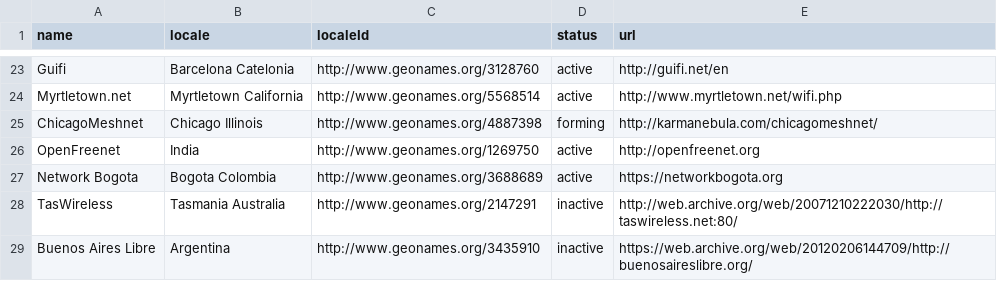
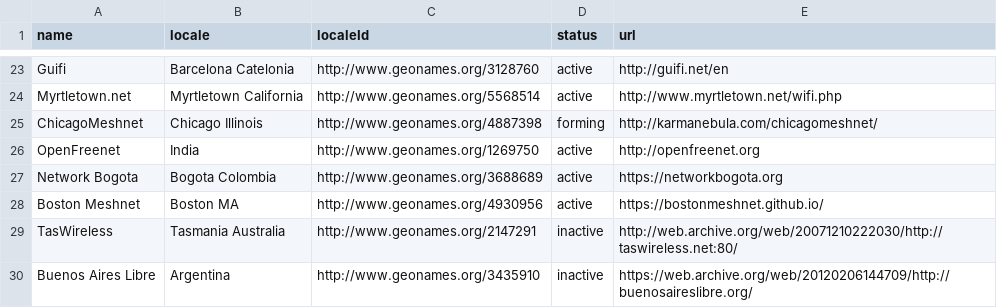
Before and after one commit to cmsv/buildyourowninternet.github.io, a CSV file: _data/networks.csv, drawn as a sheet; only a part is shown, gaps mark what is left out.

Commit message:
Update networks.csv

```diff
--- a/_data/networks.csv
+++ b/_data/networks.csv
@@ -27,2 +27,3 @@ OpenFreenet,India,http://www.geonames.org/1269750,active,http://openfreenet.org
 Network Bogota,Bogota Colombia,http://www.geonames.org/3688689,active,https://networkbogota.org
+Boston Meshnet,Boston MA,http://www.geonames.org/4930956,active,https://bostonmeshnet.github.io/
 TasWireless,Tasmania Australia,http://www.geonames.org/2147291,inactive,http://web.archive.org/web/20071210222030/http://taswireless.net:80/
```
